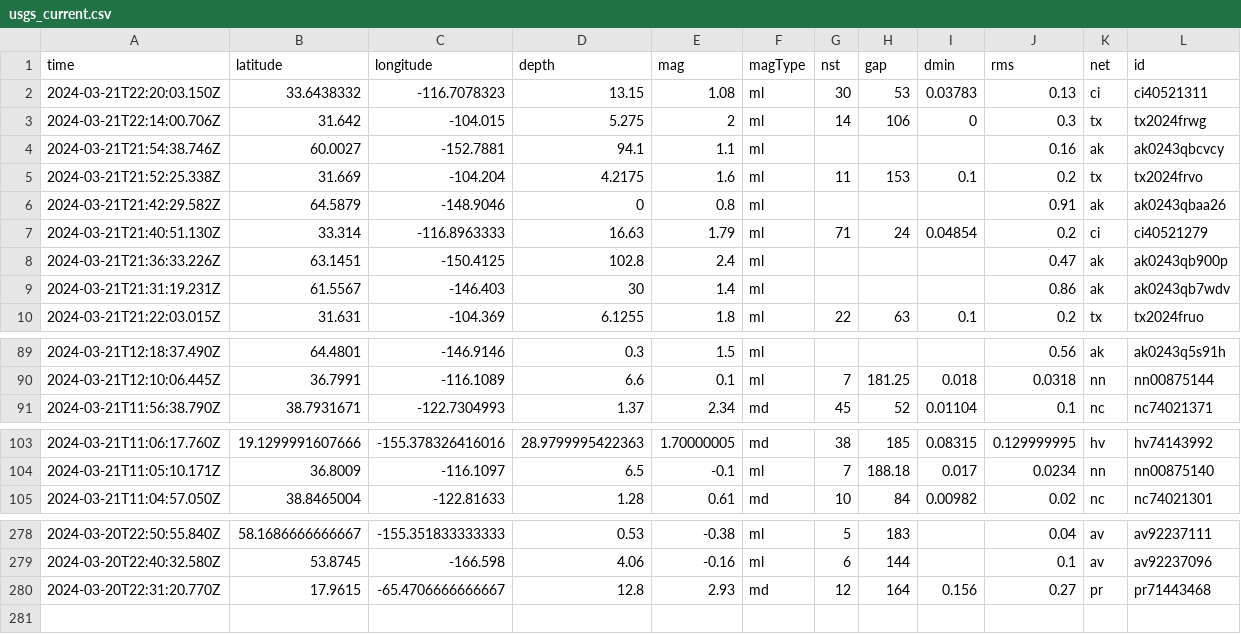
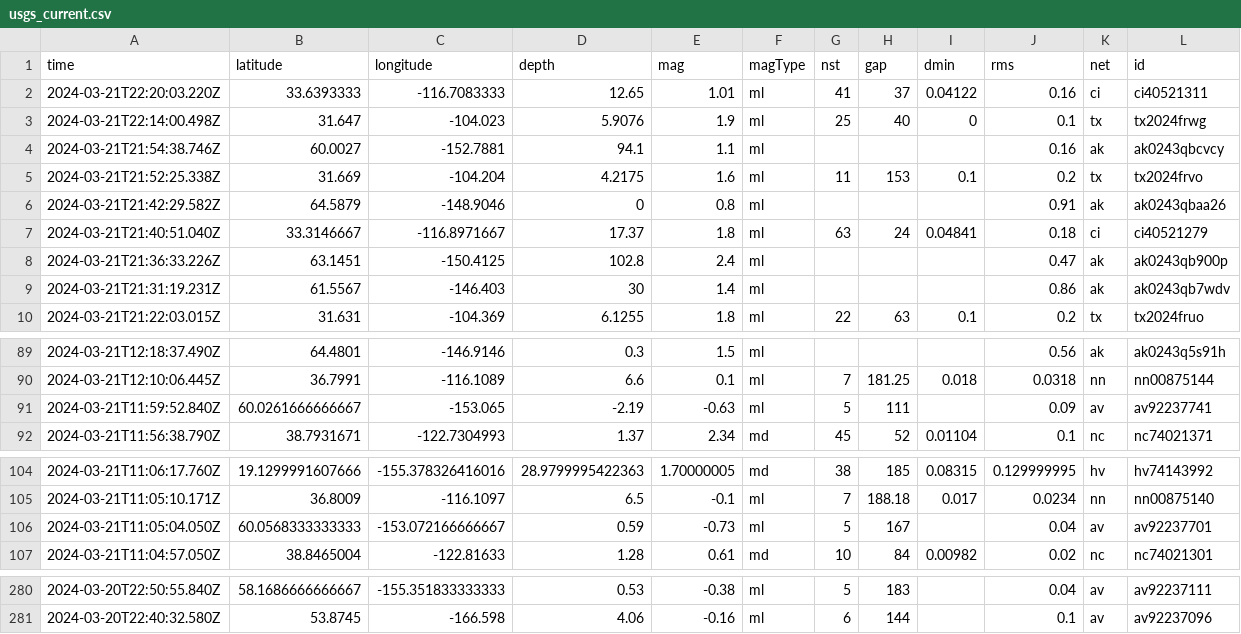
Before and after one commit to namakshenas/Github-Action-Data-Pipeline, a CSV file: usgs_current.csv, drawn as a sheet; only a part is shown, gaps mark what is left out; removed rows and columns are numbered as before the commit, all else as after; rows hold the shown columns only; the diff names each change by its address in the sheet, - before the commit and + after, or states it on an @@ line.

Commit message:
Latest data: Thu Mar 21 22:39:52 UTC 2024

```diff
--- a/usgs_current.csv
+++ b/usgs_current.csv
-row 2: 2024-03-21T22:20:03.150Z | 33.6438332 | -116.7078323 | 13.15 | 1.08 | ml | 30 | 53 | 0.03783 | 0.13 | ci | ci40521311
-row 3: 2024-03-21T22:14:00.706Z | 31.642 | -104.015 | 5.275 | 2 | ml | 14 | 106 | 0 | 0.3 | tx | tx2024frwg
+row 2: 2024-03-21T22:20:03.220Z | 33.6393333 | -116.7083333 | 12.65 | 1.01 | ml | 41 | 37 | 0.04122 | 0.16 | ci | ci40521311
+row 3: 2024-03-21T22:14:00.498Z | 31.647 | -104.023 | 5.9076 | 1.9 | ml | 25 | 40 | 0 | 0.1 | tx | tx2024frwg
-row 7: 2024-03-21T21:40:51.130Z | 33.314 | -116.8963333 | 16.63 | 1.79 | ml | 71 | 24 | 0.04854 | 0.2 | ci | ci40521279
+row 7: 2024-03-21T21:40:51.040Z | 33.3146667 | -116.8971667 | 17.37 | 1.8 | ml | 63 | 24 | 0.04841 | 0.18 | ci | ci40521279
+row 91: 2024-03-21T11:59:52.840Z | 60.0261666666667 | -153.065 | -2.19 | -0.63 | ml | 5 | 111 |  | 0.09 | av | av92237741
+row 106: 2024-03-21T11:05:04.050Z | 60.0568333333333 | -153.072166666667 | 0.59 | -0.73 | ml | 5 | 167 |  | 0.04 | av | av92237701
-row 280: 2024-03-20T22:31:20.770Z | 17.9615 | -65.4706666666667 | 12.8 | 2.93 | md | 12 | 164 | 0.156 | 0.27 | pr | pr71443468
```
